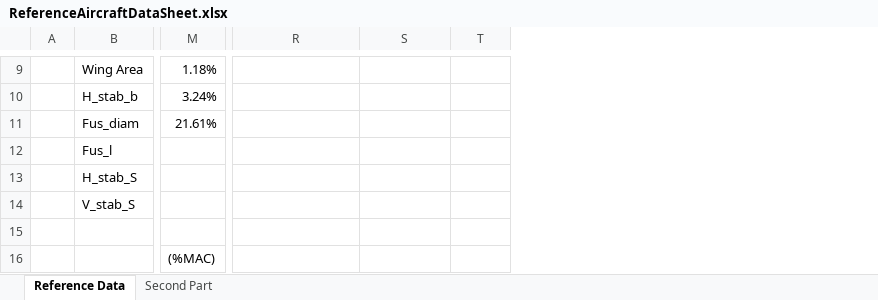
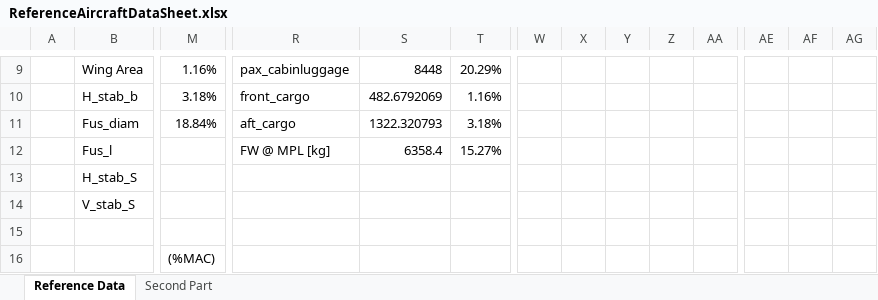
Before and after one commit to Steven-dR119/SEAD55, an Excel workbook: ReferenceAircraftDataSheet.xlsx, sheet Reference Data, drawn as a sheet; only a part is shown, gaps mark what is left out; values as stored, in another font and other column widths than the file's, no borders; the diff covers the shown part only; the diff names each change by its address in the sheet, - before the commit and + after, or states it on an @@ line.

```diff
--- a/ReferenceAircraftDataSheet.xlsx (sheet Reference Data)
+++ b/ReferenceAircraftDataSheet.xlsx (sheet Reference Data)
+column W, empty
+column X, empty
+column Y, empty
+column Z, empty
+column AA, empty
+column AE, empty
+column AF, empty
+column AG, empty
-M9: 1.18%
+M9: 1.16%
-R9: (empty)
+R9: pax_cabinluggage
-S9: (empty)
+S9: 8448
-T9: (empty)
+T9: 20.29%
-M10: 3.24%
+M10: 3.18%
-R10: (empty)
+R10: front_cargo
-S10: (empty)
+S10: 482.6792069
-T10: (empty)
+T10: 1.16%
-M11: 21.61%
+M11: 18.84%
-R11: (empty)
+R11: aft_cargo
-S11: (empty)
+S11: 1322.320793
-T11: (empty)
+T11: 3.18%
-R12: (empty)
+R12: FW @ MPL [kg]
-S12: (empty)
+S12: 6358.4
-T12: (empty)
+T12: 15.27%
```
Also changed, not shown: 5 added columns, 33 edited cells and cell formats elsewhere in this sheet, 2 other files.
